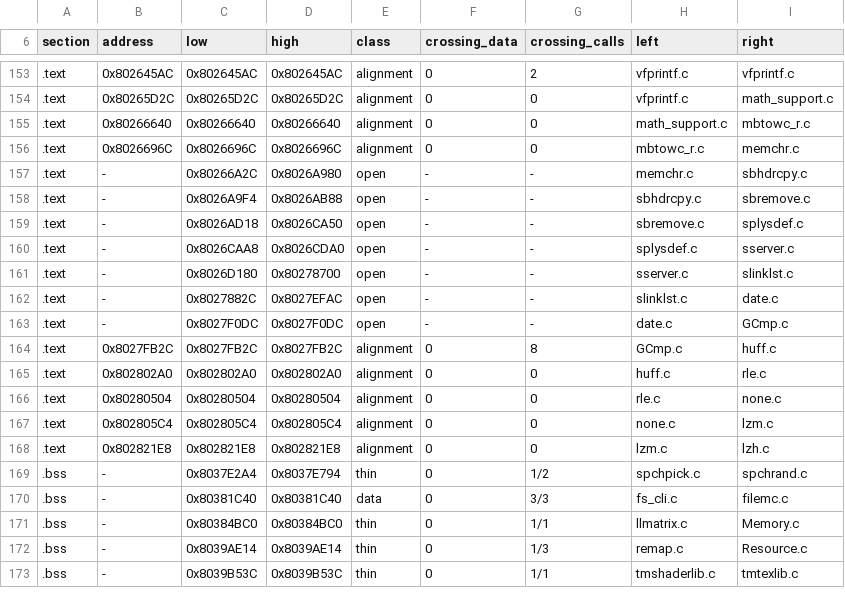
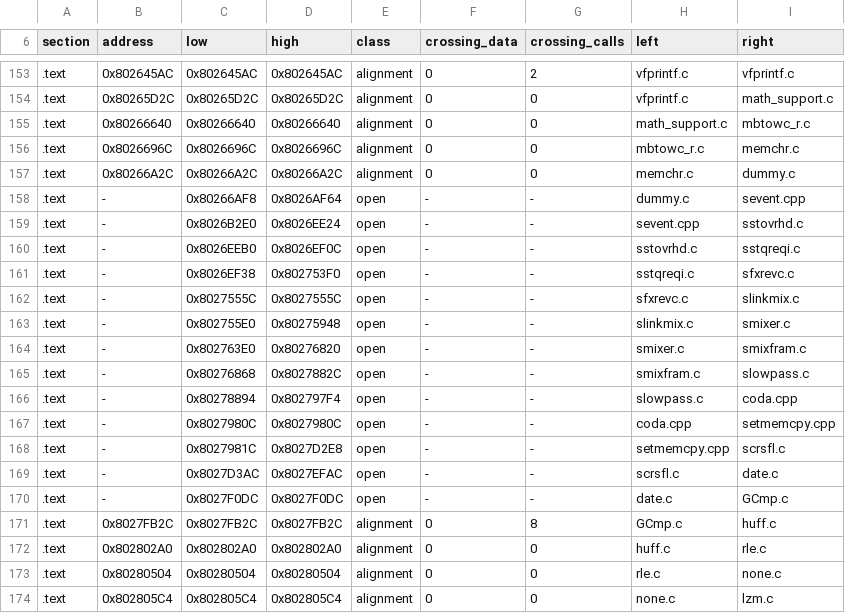
Before and after one commit to mitsevox/nflstreet2, a TSV file: config/GN7E69-rev0/boundaries/edges.tsv, drawn as a sheet; only a part is shown, gaps mark what is left out; the shorter side is filled out with more unchanged rows.

```diff
--- a/config/GN7E69-rev0/boundaries/edges.tsv
+++ b/config/GN7E69-rev0/boundaries/edges.tsv
@@ -156,8 +156,15 @@ section	address	low	high	class	crossing_data	crossing_calls	left	right
 .text	0x8026696C	0x8026696C	0x8026696C	alignment	0	0	mbtowc_r.c	memchr.c
-.text	-	0x80266A2C	0x8026A980	open	-	-	memchr.c	sbhdrcpy.c
-.text	-	0x8026A9F4	0x8026AB88	open	-	-	sbhdrcpy.c	sbremove.c
-.text	-	0x8026AD18	0x8026CA50	open	-	-	sbremove.c	splysdef.c
-.text	-	0x8026CAA8	0x8026CDA0	open	-	-	splysdef.c	sserver.c
-.text	-	0x8026D180	0x80278700	open	-	-	sserver.c	slinklst.c
-.text	-	0x8027882C	0x8027EFAC	open	-	-	slinklst.c	date.c
+.text	0x80266A2C	0x80266A2C	0x80266A2C	alignment	0	0	memchr.c	dummy.c
+.text	-	0x80266AF8	0x8026AF64	open	-	-	dummy.c	sevent.cpp
+.text	-	0x8026B2E0	0x8026EE24	open	-	-	sevent.cpp	sstovrhd.c
+.text	-	0x8026EEB0	0x8026EF0C	open	-	-	sstovrhd.c	sstqreqi.c
+.text	-	0x8026EF38	0x802753F0	open	-	-	sstqreqi.c	sfxrevc.c
+.text	-	0x8027555C	0x8027555C	open	-	-	sfxrevc.c	slinkmix.c
+.text	-	0x802755E0	0x80275948	open	-	-	slinkmix.c	smixer.c
+.text	-	0x802763E0	0x80276820	open	-	-	smixer.c	smixfram.c
+.text	-	0x80276868	0x8027882C	open	-	-	smixfram.c	slowpass.c
+.text	-	0x80278894	0x802797F4	open	-	-	slowpass.c	coda.cpp
+.text	-	0x8027980C	0x8027980C	open	-	-	coda.cpp	setmemcpy.cpp
+.text	-	0x8027981C	0x8027D2E8	open	-	-	setmemcpy.cpp	scrsfl.c
+.text	-	0x8027D3AC	0x8027EFAC	open	-	-	scrsfl.c	date.c
 .text	-	0x8027F0DC	0x8027F0DC	open	-	-	date.c	GCmp.c
```
Also changed, not shown: config/GN7E69-rev0/boundaries/units.tsv, 5 other files.
